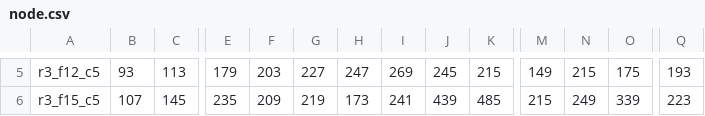
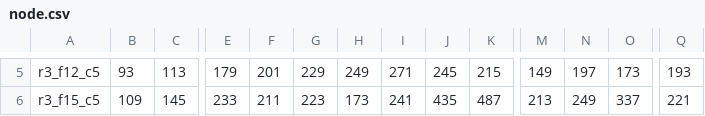
Before and after one commit to Sirius207/Classification-Analysis, a CSV file: data/50/node.csv, drawn as a sheet; only a part is shown, gaps mark what is left out; the diff covers the shown part only; the diff names each change by its address in the sheet, - before the commit and + after, or states it on an @@ line.

```diff
--- a/data/50/node.csv
+++ b/data/50/node.csv
-F5: 203
+F5: 201
-G5: 227
+G5: 229
-H5: 247
+H5: 249
-I5: 269
+I5: 271
-N5: 215
+N5: 197
-O5: 175
+O5: 173
-B6: 107
+B6: 109
-E6: 235
+E6: 233
-F6: 209
+F6: 211
-G6: 219
+G6: 223
-J6: 439
+J6: 435
-K6: 485
+K6: 487
-M6: 215
+M6: 213
-O6: 339
+O6: 337
-Q6: 223
+Q6: 221
```
Also changed, not shown: 31 edited cells elsewhere in this file, data/50/acc.csv, data/50/depth.csv.
